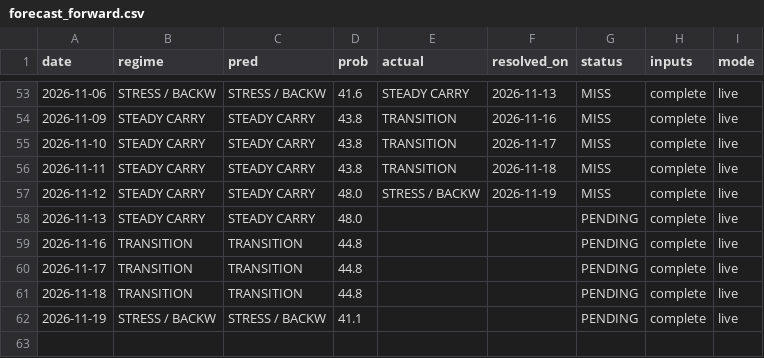
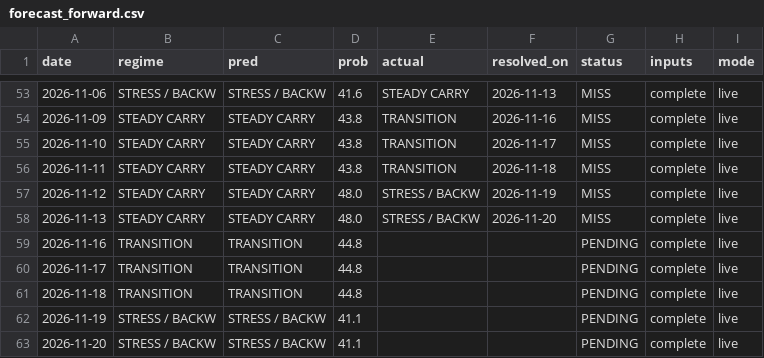
Before and after one commit to GusOEther/vrpx, a CSV file: forecast_forward.csv, drawn as a sheet; only a part is shown, gaps mark what is left out.

```diff
--- a/forecast_forward.csv
+++ b/forecast_forward.csv
@@ -57,3 +57,3 @@ date,regime,pred,prob,actual,resolved_on,status,inputs,mode
 2026-11-12,STEADY CARRY,STEADY CARRY,48.0,STRESS / BACKW,2026-11-19,MISS,complete,live
-2026-11-13,STEADY CARRY,STEADY CARRY,48.0,,,PENDING,complete,live
+2026-11-13,STEADY CARRY,STEADY CARRY,48.0,STRESS / BACKW,2026-11-20,MISS,complete,live
 2026-11-16,TRANSITION,TRANSITION,44.8,,,PENDING,complete,live
@@ -62 +62,2 @@ date,regime,pred,prob,actual,resolved_on,status,inputs,mode
 2026-11-19,STRESS / BACKW,STRESS / BACKW,41.1,,,PENDING,complete,live
+2026-11-20,STRESS / BACKW,STRESS / BACKW,41.1,,,PENDING,complete,live
```
